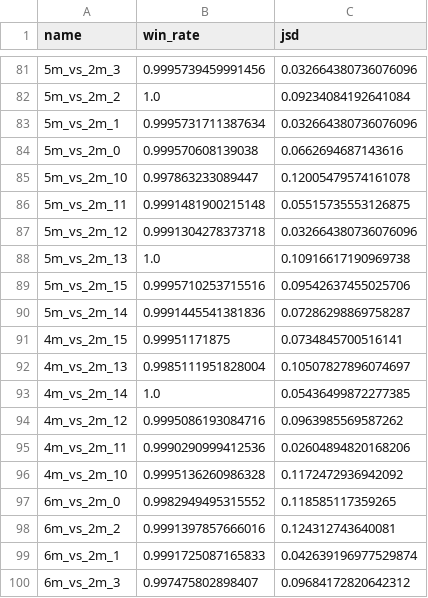
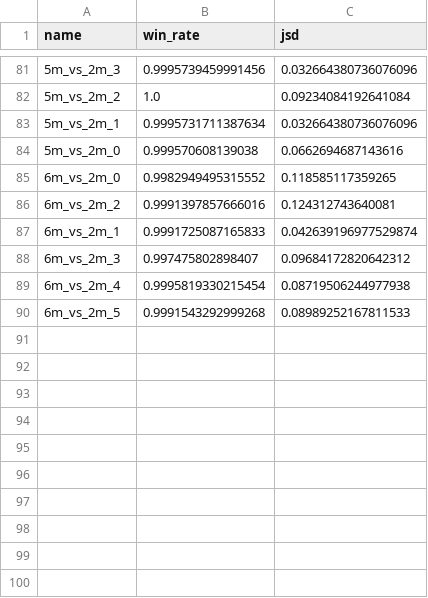
Before and after one commit to emieczkowski/JaxMARL, a CSV file: smac_expt2/combined.csv, drawn as a sheet; only a part is shown, gaps mark what is left out; the shorter side is filled out with more unchanged rows.

```diff
--- a/smac_expt2/combined.csv
+++ b/smac_expt2/combined.csv
@@ -84,14 +84,2 @@ name,win_rate,jsd
 5m_vs_2m_0,0.999570608139038,0.0662694687143616
-5m_vs_2m_10,0.997863233089447,0.12005479574161078
-5m_vs_2m_11,0.9991481900215148,0.05515735553126875
-5m_vs_2m_12,0.9991304278373718,0.032664380736076096
-5m_vs_2m_13,1.0,0.10916617190969738
-5m_vs_2m_15,0.9995710253715516,0.09542637455025706
-5m_vs_2m_14,0.9991445541381836,0.07286298869758287
-4m_vs_2m_15,0.99951171875,0.0734845700516141
-4m_vs_2m_13,0.9985111951828004,0.10507827896074697
-4m_vs_2m_14,1.0,0.05436499872277385
-4m_vs_2m_12,0.9995086193084716,0.0963985569587262
-4m_vs_2m_11,0.9990290999412536,0.02604894820168206
-4m_vs_2m_10,0.9995136260986328,0.1172472936942092
 6m_vs_2m_0,0.9982949495315552,0.118585117359265
```
Also changed, not shown: 1 other file.
